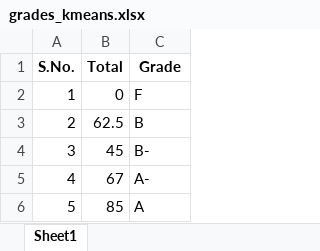
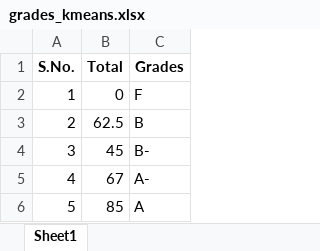
Before and after one commit to gadepall/grading, an Excel workbook: codes/grades_kmeans.xlsx, sheet Sheet1, drawn as a sheet; only a part is shown; values as stored, in another font and other column widths than the file's, no borders; the diff names each change by its address in the sheet, - before the commit and + after, or states it on an @@ line.

Commit message:
fix: Add tables

```diff
--- a/codes/grades_kmeans.xlsx (sheet Sheet1)
+++ b/codes/grades_kmeans.xlsx (sheet Sheet1)
-C1: Grade
+C1: Grades
```
Also changed, not shown: 3 other files.
